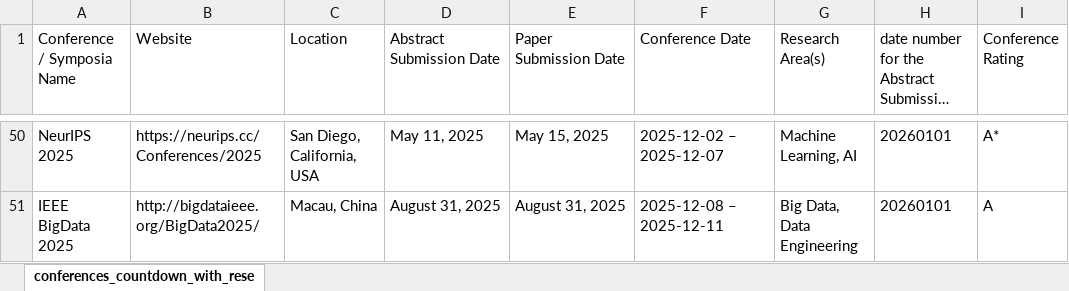
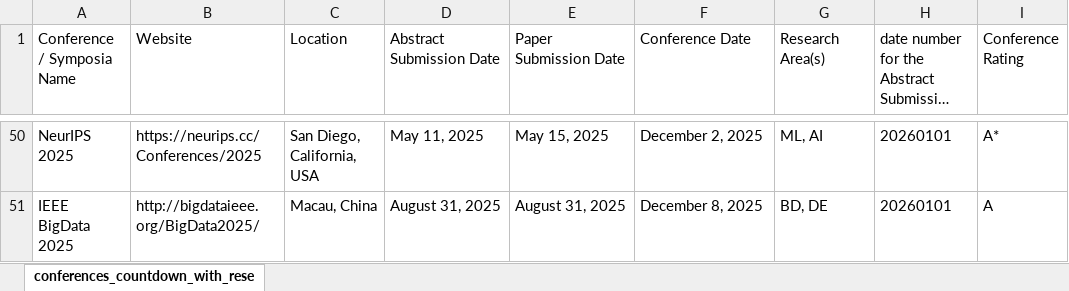
Before and after one commit to Brandonio-c/Brandonios_Conference_Countdown, an Excel workbook: conferences_information.xlsx, sheet conferences_countdown_with_rese, drawn as a sheet; only a part is shown, gaps mark what is left out; long unchanged cells end in …; values as stored, in another font and other column widths than the file's, no borders; table styles not drawn; the diff covers the shown part only; the diff names each change by its address in the sheet, - before the commit and + after, or states it on an @@ line.

```diff
--- a/conferences_information.xlsx (sheet conferences_countdown_with_rese)
+++ b/conferences_information.xlsx (sheet conferences_countdown_with_rese)
-F50 (Conference Date): 2025-12-02 – 2025-12-07
+F50 (Conference Date): December 2, 2025
-G50 (Research Area(s)): Machine Learning, AI
+G50 (Research Area(s)): ML, AI
-F51 (Conference Date): 2025-12-08 – 2025-12-11
+F51 (Conference Date): December 8, 2025
-G51 (Research Area(s)): Big Data, Data Engineering
+G51 (Research Area(s)): BD, DE
```
Also changed, not shown: 32 edited cells elsewhere in this sheet.
